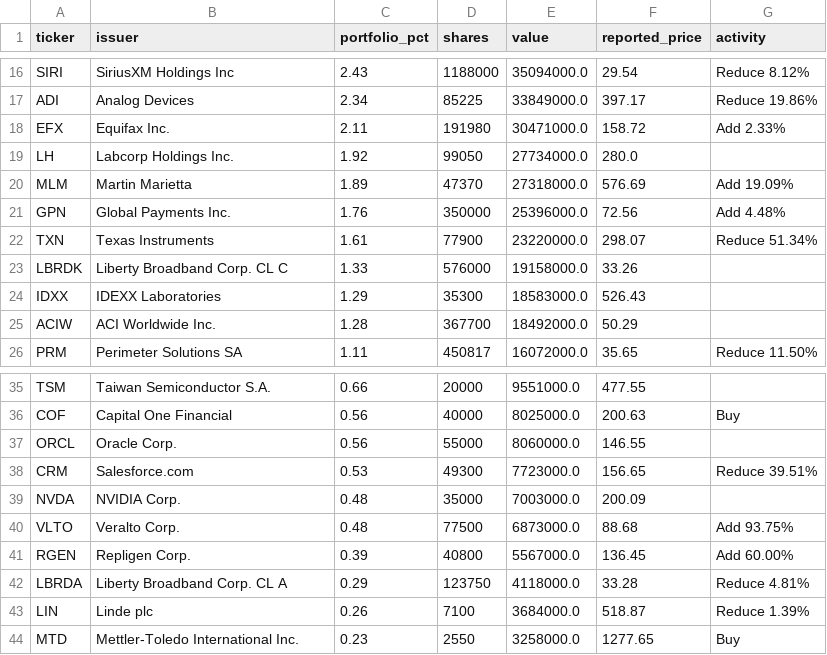
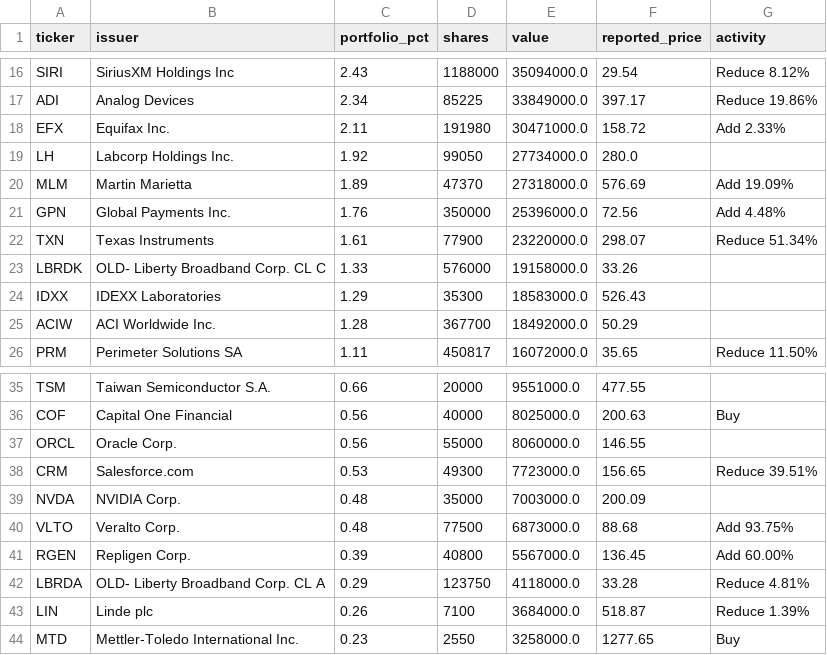
Before and after one commit to Kenneth-Top/13F-Holdings-Analyzer, a CSV file: data/holdings/WIM/2026-Q2.csv, drawn as a sheet; only a part is shown, gaps mark what is left out.

```diff
--- a/data/holdings/WIM/2026-Q2.csv
+++ b/data/holdings/WIM/2026-Q2.csv
@@ -22,3 +22,3 @@ GPN,Global Payments Inc.,1.76,350000,25396000.0,72.56,Add 4.48%
 TXN,Texas Instruments,1.61,77900,23220000.0,298.07,Reduce 51.34%
-LBRDK,Liberty Broadband Corp. CL C,1.33,576000,19158000.0,33.26,
+LBRDK,OLD- Liberty Broadband Corp. CL C,1.33,576000,19158000.0,33.26,
 IDXX,IDEXX Laboratories,1.29,35300,18583000.0,526.43,
@@ -41,3 +41,3 @@ VLTO,Veralto Corp.,0.48,77500,6873000.0,88.68,Add 93.75%
 RGEN,Repligen Corp.,0.39,40800,5567000.0,136.45,Add 60.00%
-LBRDA,Liberty Broadband Corp. CL A,0.29,123750,4118000.0,33.28,Reduce 4.81%
+LBRDA,OLD- Liberty Broadband Corp. CL A,0.29,123750,4118000.0,33.28,Reduce 4.81%
 LIN,Linde plc,0.26,7100,3684000.0,518.87,Reduce 1.39%
```
Also changed, not shown: data/funds.csv, data/holdings/DAV/2026-Q2.csv, 3 other files.
